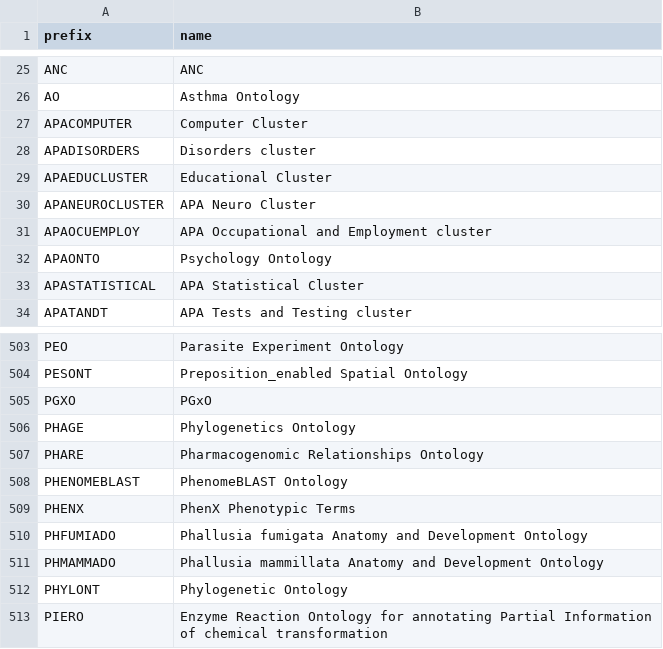
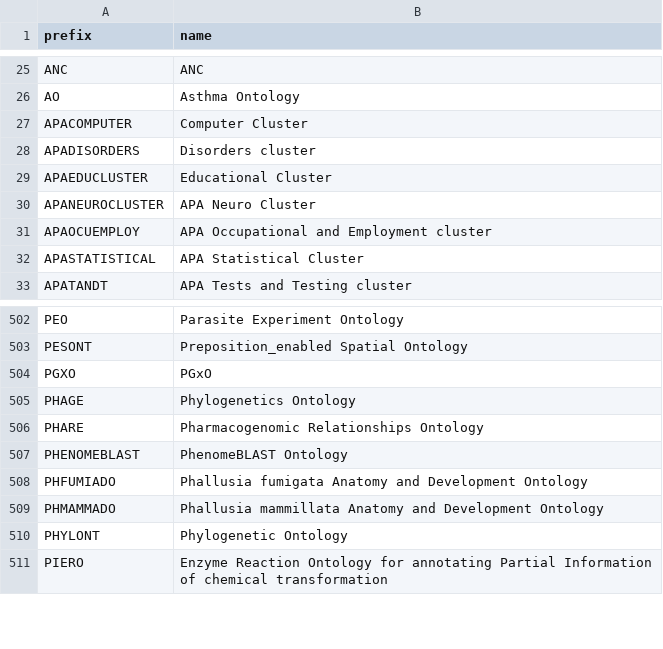
Before and after one commit to biopragmatics/bioregistry, a TSV file: src/bioregistry/data/external/bioportal/curation.tsv, drawn as a sheet; only a part is shown, gaps mark what is left out; the diff names each change by its address in the sheet, - before the commit and + after, or states it on an @@ line.

Commit message:
Add apaonto

```diff
--- a/src/bioregistry/data/external/bioportal/curation.tsv
+++ b/src/bioregistry/data/external/bioportal/curation.tsv
-row 32: APAONTO | Psychology Ontology
-row 509: PHENX | PhenX Phenotypic Terms
```
Also changed, not shown: 1 other file.
